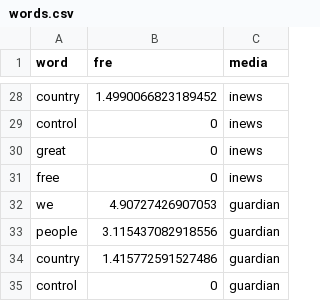
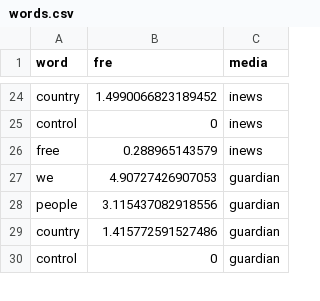
Before and after one commit to BrexitProject/visualization, a CSV file: views/public/data/newspaper/words.csv, drawn as a sheet; only a part is shown, gaps mark what is left out; the diff covers the shown part only.

```diff
--- a/views/public/data/newspaper/words.csv
+++ b/views/public/data/newspaper/words.csv
@@ -29,4 +25,3 @@
 "control","0","inews"
-"great","0","inews"
-"free","0","inews"
+"free","0.288965143579","inews"
 "we","4.90727426907053","guardian"
```
Also changed, not shown: 7 removed rows and 1 edited cell elsewhere in this file, 4 other files.
